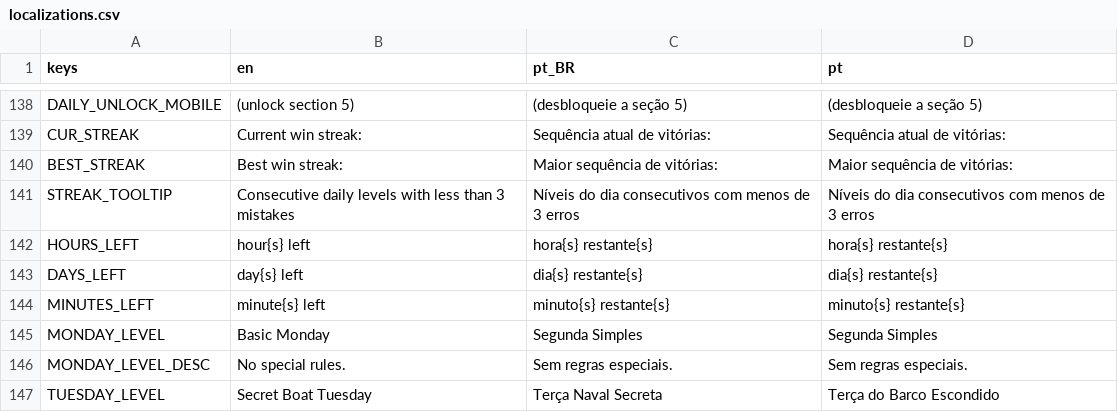
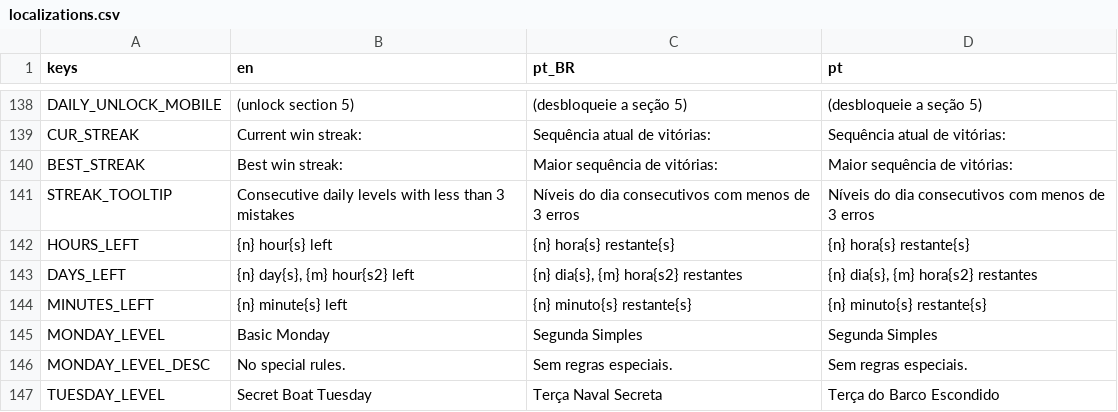
Before and after one commit to MarvellousSoft/liquidum, a CSV file: project/localization/localizations.csv, drawn as a sheet; only a part is shown, gaps mark what is left out.

Commit message:
Show hours on weekly time left

```diff
--- a/project/localization/localizations.csv
+++ b/project/localization/localizations.csv
@@ -141,5 +141,5 @@ BEST_STREAK,Best win streak:,Maior sequência de vitórias:,Maior sequência de
 STREAK_TOOLTIP,Consecutive daily levels with less than 3 mistakes,Níveis do dia consecutivos com menos de 3 erros,Níveis do dia consecutivos com menos de 3 erros
-HOURS_LEFT,hour{s} left,hora{s} restante{s},hora{s} restante{s}
-DAYS_LEFT,day{s} left,dia{s} restante{s},dia{s} restante{s}
-MINUTES_LEFT,minute{s} left,minuto{s} restante{s},minuto{s} restante{s}
+HOURS_LEFT,{n} hour{s} left,{n} hora{s} restante{s},{n} hora{s} restante{s}
+DAYS_LEFT,"{n} day{s}, {m} hour{s2} left","{n} dia{s}, {m} hora{s2} restantes","{n} dia{s}, {m} hora{s2} restantes"
+MINUTES_LEFT,{n} minute{s} left,{n} minuto{s} restante{s},{n} minuto{s} restante{s}
 MONDAY_LEVEL,Basic Monday,Segunda Simples,Segunda Simples
```
Also changed, not shown: 1 other file.
